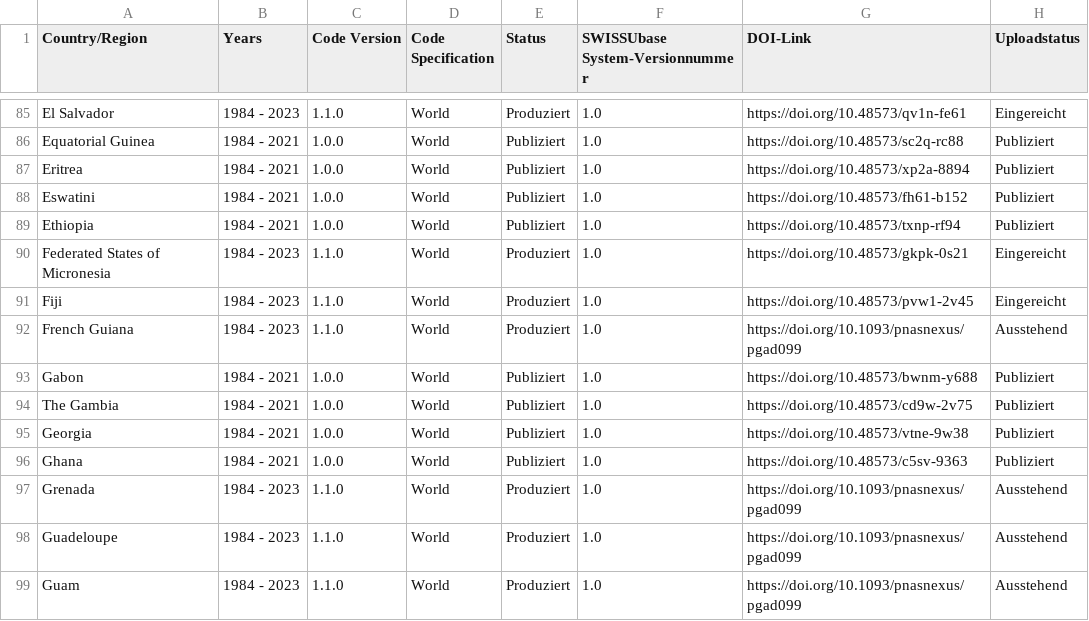
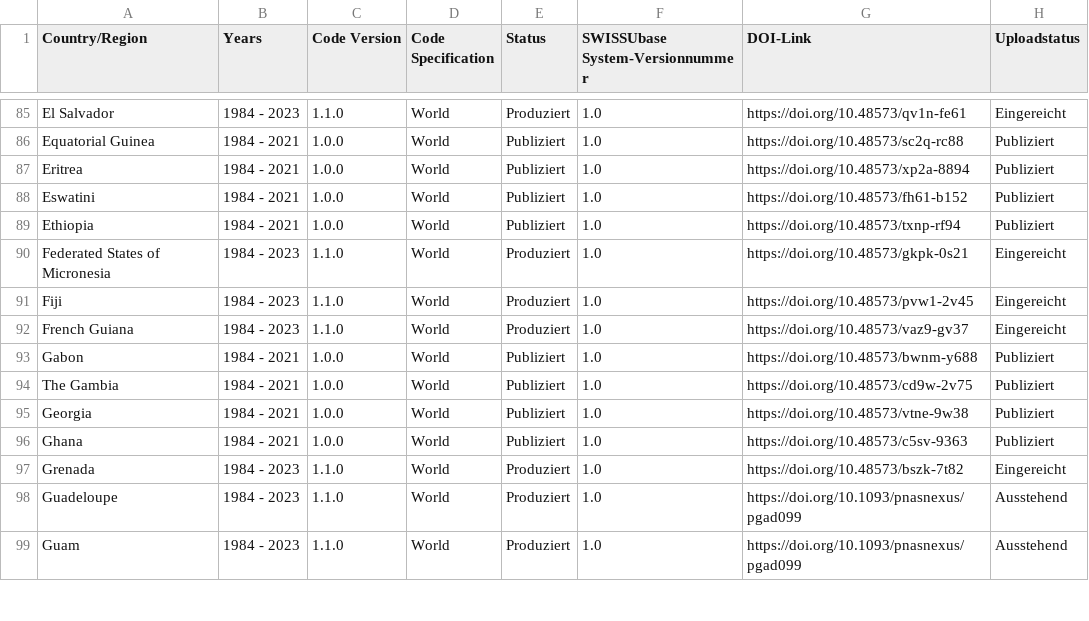
Before and after one commit to plehnert/surfacegroups, a CSV file: DOI_List_SWISSUbase.csv, drawn as a sheet; only a part is shown, gaps mark what is left out; the diff covers the shown part only.

```diff
--- a/DOI_List_SWISSUbase.csv
+++ b/DOI_List_SWISSUbase.csv
@@ -91,3 +91,3 @@ Federated States of Micronesia,1984 - 2023,1.1.0,World,Produziert,1.0,https://do
 Fiji,1984 - 2023,1.1.0,World,Produziert,1.0,https://doi.org/10.48573/pvw1-2v45,Eingereicht
-French Guiana,1984 - 2023,1.1.0,World,Produziert,1.0,https://doi.org/10.1093/pnasnexus/pgad099,Ausstehend
+French Guiana,1984 - 2023,1.1.0,World,Produziert,1.0,https://doi.org/10.48573/vaz9-gv37,Eingereicht
 Gabon,1984 - 2021,1.0.0,World,Publiziert,1.0,https://doi.org/10.48573/bwnm-y688,Publiziert
@@ -96,3 +96,3 @@ Georgia,1984 - 2021,1.0.0,World,Publiziert,1.0,https://doi.org/10.48573/vtne-9w3
 Ghana,1984 - 2021,1.0.0,World,Publiziert,1.0,https://doi.org/10.48573/c5sv-9363,Publiziert
-Grenada,1984 - 2023,1.1.0,World,Produziert,1.0,https://doi.org/10.1093/pnasnexus/pgad099,Ausstehend
+Grenada,1984 - 2023,1.1.0,World,Produziert,1.0,https://doi.org/10.48573/bszk-7t82,Eingereicht
 Guadeloupe,1984 - 2023,1.1.0,World,Produziert,1.0,https://doi.org/10.1093/pnasnexus/pgad099,Ausstehend
```
Also changed, not shown: 20 edited cells elsewhere in this file.
